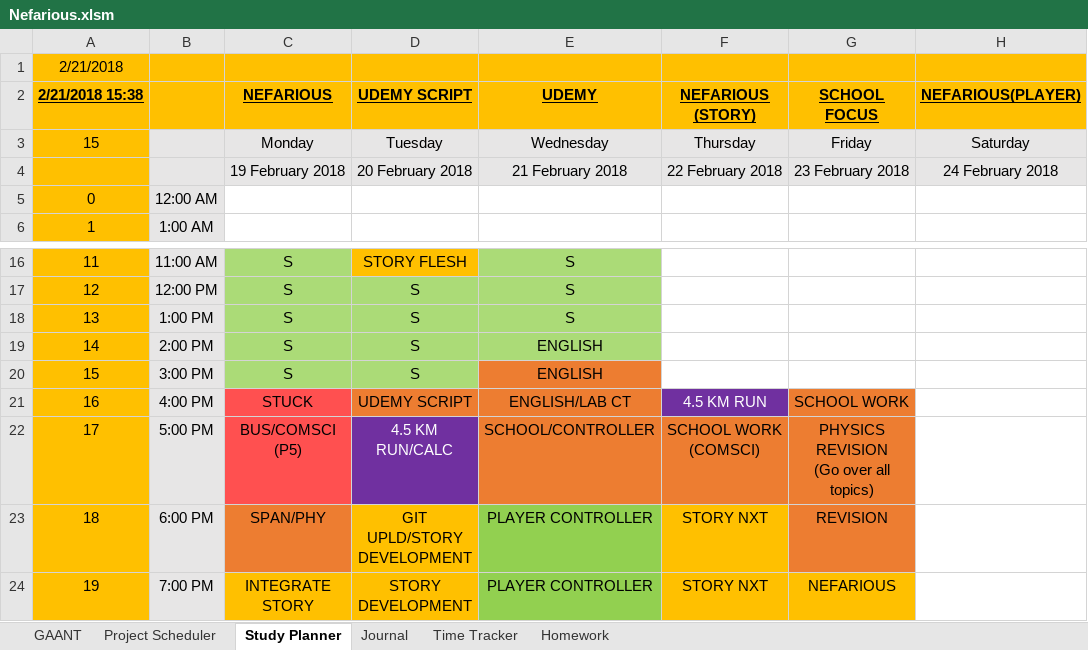
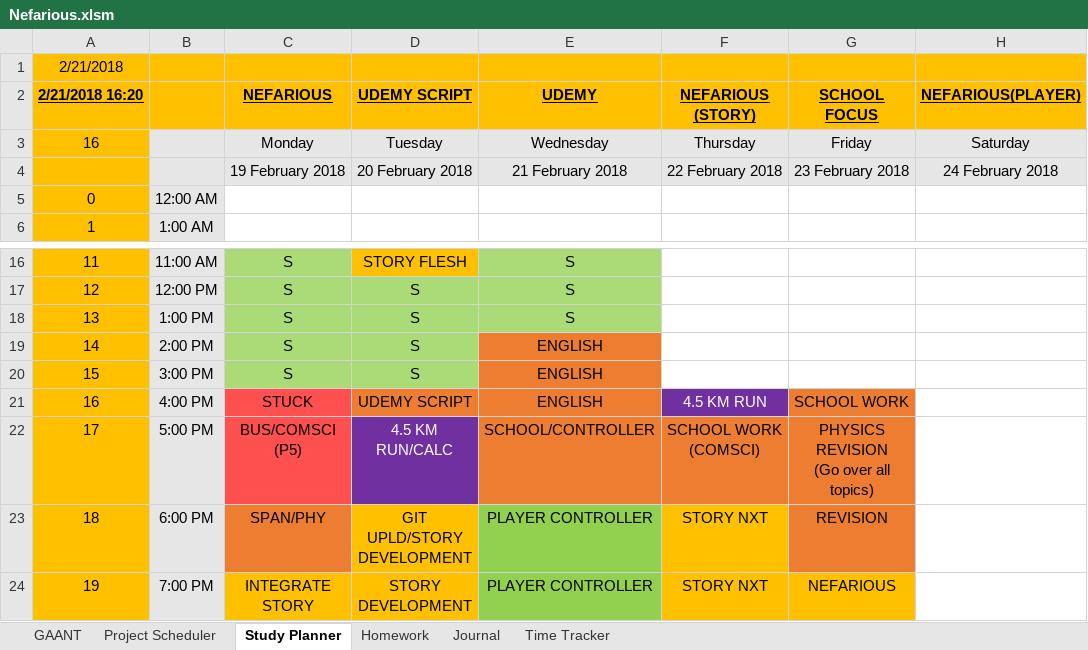
Before and after one commit to AJTech2002/NEFARIOUS, an Excel workbook: Management & Logging/Planning and Management/Nefarious.xlsm, sheet Study Planner, drawn as a sheet; only a part is shown, gaps mark what is left out; values as stored, in another font and other column widths than the file's, no borders; conditional formats not drawn; the diff names each change by its address in the sheet, - before the commit and + after, or states it on an @@ line.

```diff
--- a/Management & Logging/Planning and Management/Nefarious.xlsm (sheet Study Planner)
+++ b/Management & Logging/Planning and Management/Nefarious.xlsm (sheet Study Planner)
@@ sheet tab order changed: GAANT | Project Scheduler | Study Planner | Homework | Journal | Time Tracker @@
-A2: 2/21/2018 15:38
+A2: 2/21/2018 16:20
-A3: 15
+A3: 16
-E19 fill: #ABDB77
+E19 fill: #ED7D31
-E21: ENGLISH/LAB CT
+E21: ENGLISH
```
Also changed, not shown: sheet Project Scheduler, sheet Journal.
